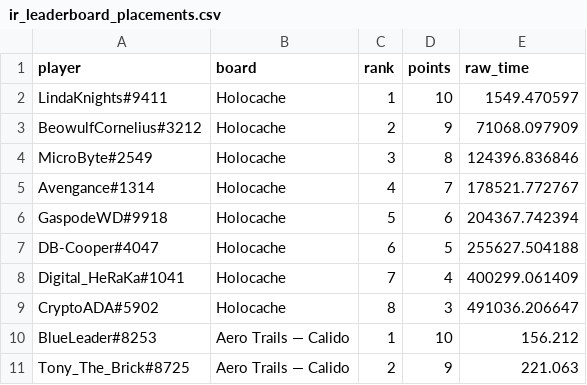
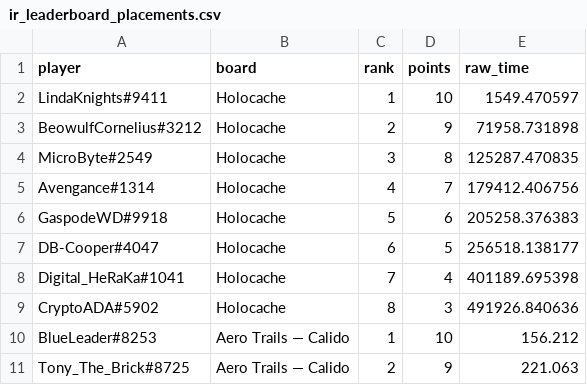
Before and after one commit to Rise-Underground/Rise-Underground.github.io, a CSV file: ir_leaderboard_placements.csv, drawn as a sheet; only a part is shown.

```diff
--- a/ir_leaderboard_placements.csv
+++ b/ir_leaderboard_placements.csv
@@ -2,9 +2,9 @@ player,board,rank,points,raw_time
 "LindaKnights#9411","Holocache",1,10,1549.470597
-"BeowulfCornelius#3212","Holocache",2,9,71068.097909
-"MicroByte#2549","Holocache",3,8,124396.836846
-"Avengance#1314","Holocache",4,7,178521.772767
-"GaspodeWD#9918","Holocache",5,6,204367.742394
-"DB-Cooper#4047","Holocache",6,5,255627.504188
-"Digital_HeRaKa#1041","Holocache",7,4,400299.061409
-"CryptoADA#5902","Holocache",8,3,491036.206647
+"BeowulfCornelius#3212","Holocache",2,9,71958.731898
+"MicroByte#2549","Holocache",3,8,125287.470835
+"Avengance#1314","Holocache",4,7,179412.406756
+"GaspodeWD#9918","Holocache",5,6,205258.376383
+"DB-Cooper#4047","Holocache",6,5,256518.138177
+"Digital_HeRaKa#1041","Holocache",7,4,401189.695398
+"CryptoADA#5902","Holocache",8,3,491926.840636
 "BlueLeader#8253","Aero Trails — Calido",1,10,156.212
```
Also changed, not shown: 2 other files.
